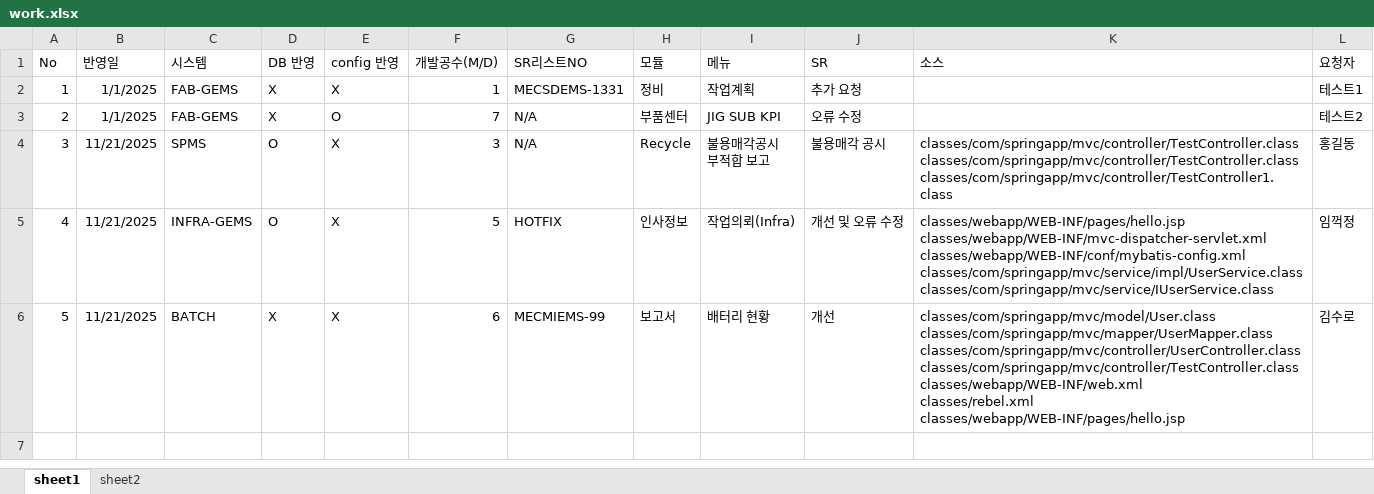
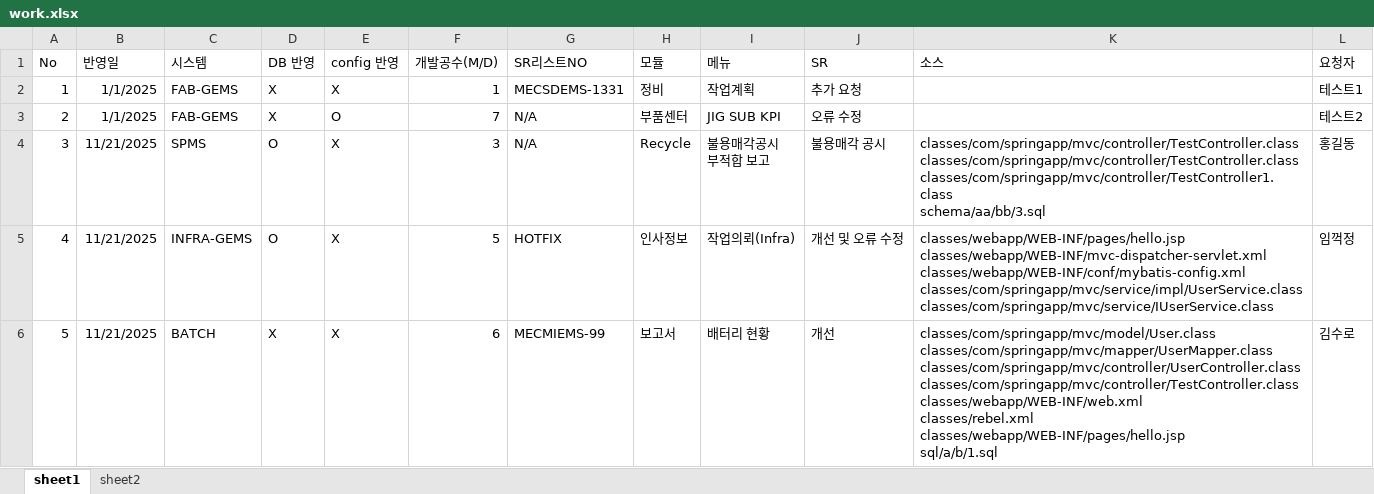
Before and after one commit to jeon0428k/files, an Excel workbook: deploy/config/work.xlsx, sheet sheet1, drawn as a sheet; values as stored, in another font and other column widths than the file's, no borders; ↵ is a line break in a cell; the diff names each change by its address in the sheet, - before the commit and + after, or states it on an @@ line.

```diff
--- a/deploy/config/work.xlsx (sheet sheet1)
+++ b/deploy/config/work.xlsx (sheet sheet1)
-K4 (소스): …classes/com/springapp/mvc/controller/TestController.class ↵ classes/com/springapp/mvc/controller/TestController1.class
+K4 (소스): …classes/com/springapp/mvc/controller/TestController.class ↵ classes/com/springapp/mvc/controller/TestController1.class ↵ schema/aa/bb/3.sql
-K6 (소스): …classes/rebel.xml ↵ classes/webapp/WEB-INF/pages/hello.jsp
+K6 (소스): …classes/rebel.xml ↵ classes/webapp/WEB-INF/pages/hello.jsp ↵ sql/a/b/1.sql
```
Also changed, not shown: 5 other files.
